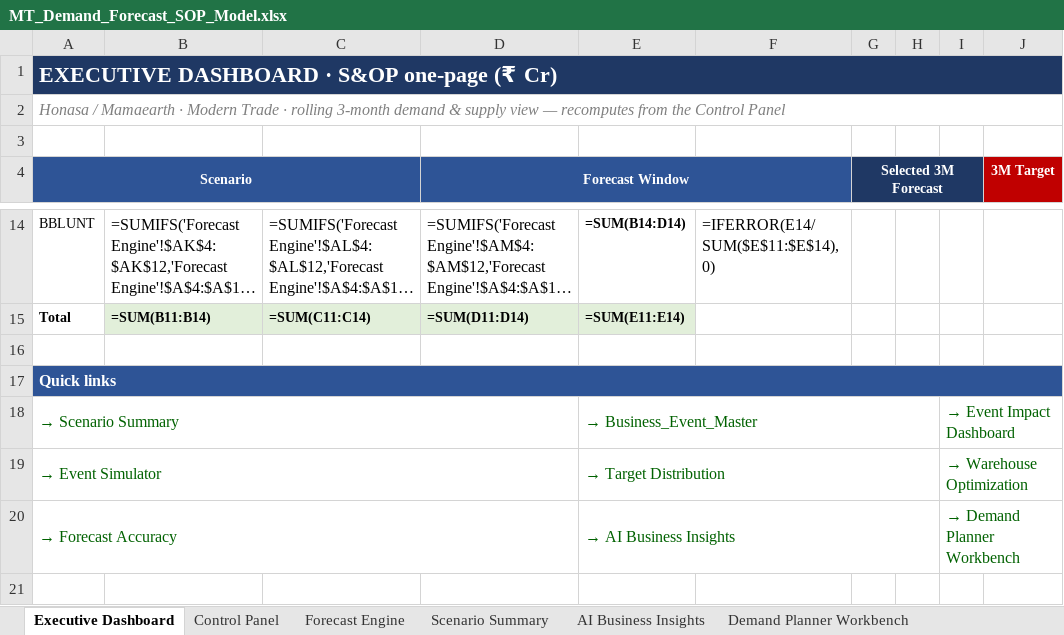
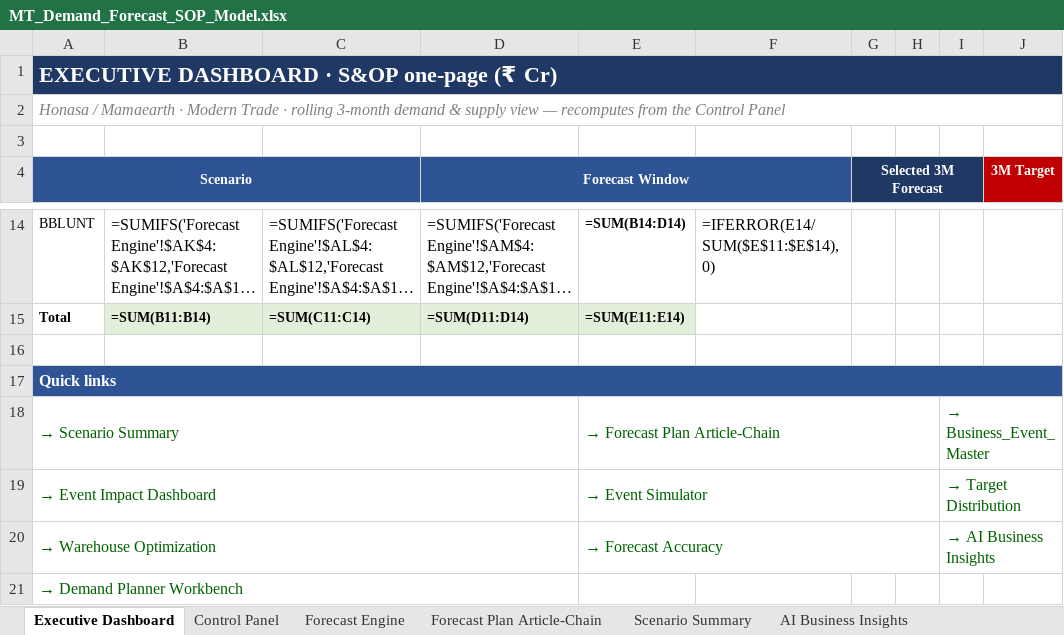
Before and after one commit to aswalsheshant-cell/mt-dashboard, an Excel workbook: DemandForecast/MT_Demand_Forecast_SOP_Model.xlsx, sheet Executive Dashboard, drawn as a sheet; only a part is shown, gaps mark what is left out; long unchanged cells end in …; values as stored, in another font and other column widths than the file's, no borders; formulas without a stored value are shown as written; removed rows and columns are numbered as before the commit, all else as after; the diff names each change by its address in the sheet, - before the commit and + after, or states it on an @@ line.

```diff
--- a/DemandForecast/MT_Demand_Forecast_SOP_Model.xlsx (sheet Executive Dashboard)
+++ b/DemandForecast/MT_Demand_Forecast_SOP_Model.xlsx (sheet Executive Dashboard)
+sheet tab: Forecast Plan Article-Chain
-E18: → Business_Event_Master
+E18: → Forecast Plan Article-Chain
-I18: → Event Impact Dashboard
+I18: → Business_Event_Master
-row 19: → Event Simulator |  |  |  | → Target Distribution |  |  |  | → Warehouse Optimization
-row 20: → Forecast Accuracy |  |  |  | → AI Business Insights |  |  |  | → Demand Planner Workbench
+row 19: → Event Impact Dashboard |  |  |  | → Event Simulator |  |  |  | → Target Distribution
+row 20: → Warehouse Optimization |  |  |  | → Forecast Accuracy |  |  |  | → AI Business Insights
+row 21: → Demand Planner Workbench
```
Also changed, not shown: sheet Documentation, 2 other files.
